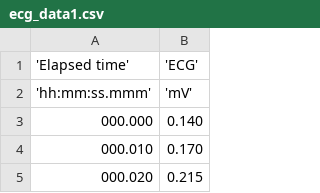
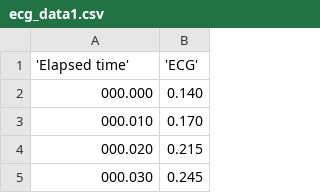
Before and after one commit to MounikaVanka/bme590hrm, a CSV file: Code/ecg_data1.csv, drawn as a sheet; only a part is shown; the shorter side is filled out with more unchanged rows; the diff names each change by its address in the sheet, - before the commit and + after, or states it on an @@ line.

```diff
--- a/Code/ecg_data1.csv
+++ b/Code/ecg_data1.csv
-row 2: 'hh:mm:ss.mmm' | 'mV'
```
Also changed, not shown: 2 other files.
